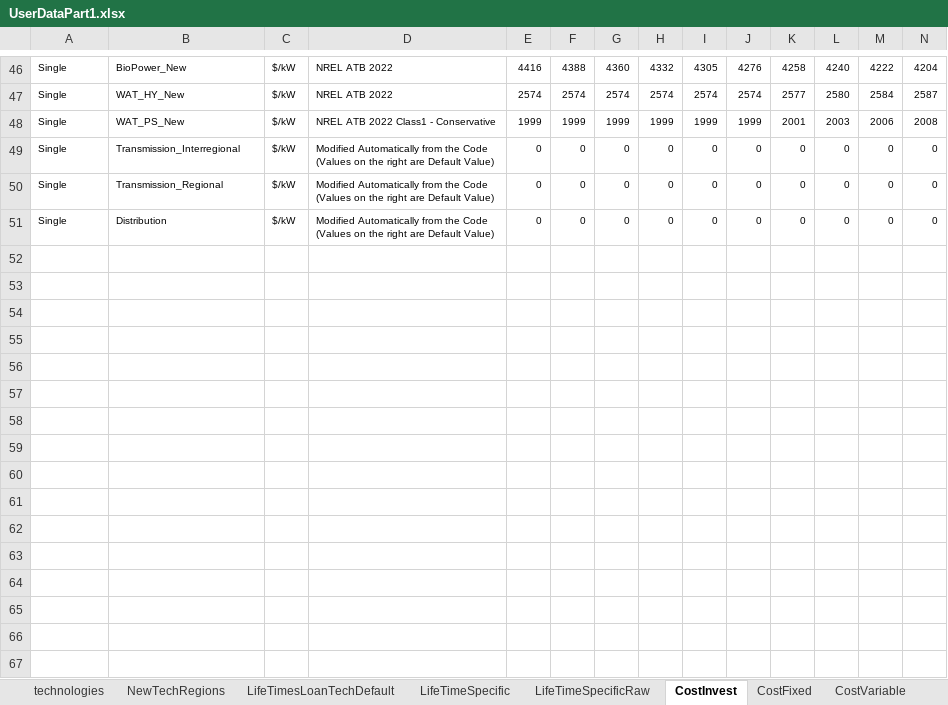
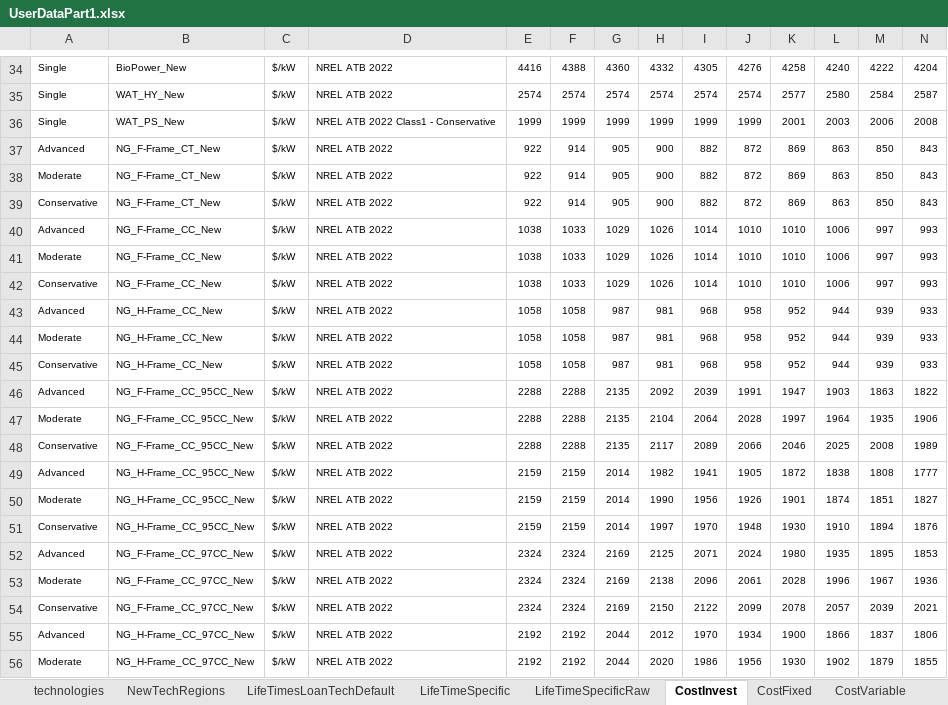
Before and after one commit to vaduraes/TemoaHurricane_V2, an Excel workbook: CreateBaseDeck/ExcelUserData/UserDataPart1.xlsx, sheet CostInvest, drawn as a sheet; only a part is shown, gaps mark what is left out; the shorter side is filled out with more unchanged rows; values as stored, in another font and other column widths than the file's, no borders; rows hold the shown columns only; the diff covers the shown part only; the diff names each change by its address in the sheet, - before the commit and + after, or states it on an @@ line.

```diff
--- a/CreateBaseDeck/ExcelUserData/UserDataPart1.xlsx (sheet CostInvest)
+++ b/CreateBaseDeck/ExcelUserData/UserDataPart1.xlsx (sheet CostInvest)
@@ row 5 moved to row 37: Advanced @@
@@ row 6 moved to row 38: Moderate @@
@@ row 7 moved to row 39: Conservative @@
@@ row 8 moved to row 40: Advanced @@
@@ row 9 moved to row 41: Moderate @@
@@ row 10 moved to row 42: Conservative @@
@@ row 11 moved to row 43: Advanced @@
@@ row 12 moved to row 44: Moderate @@
@@ row 13 moved to row 45: Conservative @@
+row 46: Advanced | NG_F-Frame_CC_95CC_New | $/kW | NREL ATB 2022 | 2288 | 2288 | 2135 | 2092 | 2039 | 1991 | 1947 | 1903 | 1863 | 1822
+row 47: Moderate | NG_F-Frame_CC_95CC_New | $/kW | NREL ATB 2022 | 2288 | 2288 | 2135 | 2104 | 2064 | 2028 | 1997 | 1964 | 1935 | 1906
+row 48: Conservative | NG_F-Frame_CC_95CC_New | $/kW | NREL ATB 2022 | 2288 | 2288 | 2135 | 2117 | 2089 | 2066 | 2046 | 2025 | 2008 | 1989
+row 49: Advanced | NG_H-Frame_CC_95CC_New | $/kW | NREL ATB 2022 | 2159 | 2159 | 2014 | 1982 | 1941 | 1905 | 1872 | 1838 | 1808 | 1777
+row 50: Moderate | NG_H-Frame_CC_95CC_New | $/kW | NREL ATB 2022 | 2159 | 2159 | 2014 | 1990 | 1956 | 1926 | 1901 | 1874 | 1851 | 1827
+row 51: Conservative | NG_H-Frame_CC_95CC_New | $/kW | NREL ATB 2022 | 2159 | 2159 | 2014 | 1997 | 1970 | 1948 | 1930 | 1910 | 1894 | 1876
+row 52: Advanced | NG_F-Frame_CC_97CC_New | $/kW | NREL ATB 2022 | 2324 | 2324 | 2169 | 2125 | 2071 | 2024 | 1980 | 1935 | 1895 | 1853
+row 53: Moderate | NG_F-Frame_CC_97CC_New | $/kW | NREL ATB 2022 | 2324 | 2324 | 2169 | 2138 | 2096 | 2061 | 2028 | 1996 | 1967 | 1936
+row 54: Conservative | NG_F-Frame_CC_97CC_New | $/kW | NREL ATB 2022 | 2324 | 2324 | 2169 | 2150 | 2122 | 2099 | 2078 | 2057 | 2039 | 2021
+row 55: Advanced | NG_H-Frame_CC_97CC_New | $/kW | NREL ATB 2022 | 2192 | 2192 | 2044 | 2012 | 1970 | 1934 | 1900 | 1866 | 1837 | 1806
+row 56: Moderate | NG_H-Frame_CC_97CC_New | $/kW | NREL ATB 2022 | 2192 | 2192 | 2044 | 2020 | 1986 | 1956 | 1930 | 1902 | 1879 | 1855
```
Also changed, not shown: 7 added rows, 3 moved rows and cell formats elsewhere in this sheet, sheet CostFixed, sheet CostVariable, sheet LifeTimesLoanTechDefault, sheet NewTechRegions, sheet technologies, CreateBaseDeck/ExcelUserData/Temporary_ToHelpBuildDecks/TMP_ExistingCapacity_UniqueTechNameLv1.xlsx, CreateBaseDeck/ExcelUserData/Temporary_ToHelpBuildDecks/TMP_ExistingCapacity_UniqueTechNameLv2.xlsx, 2 other files.
